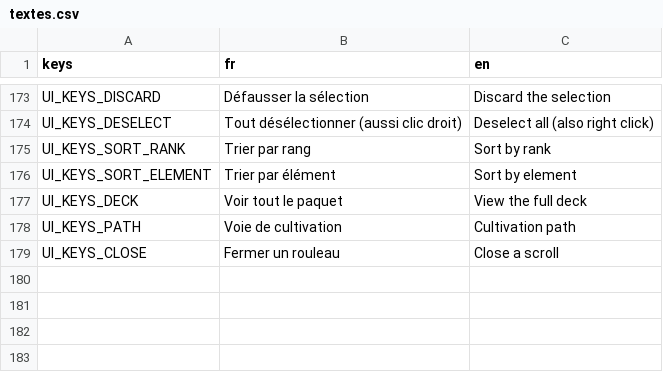
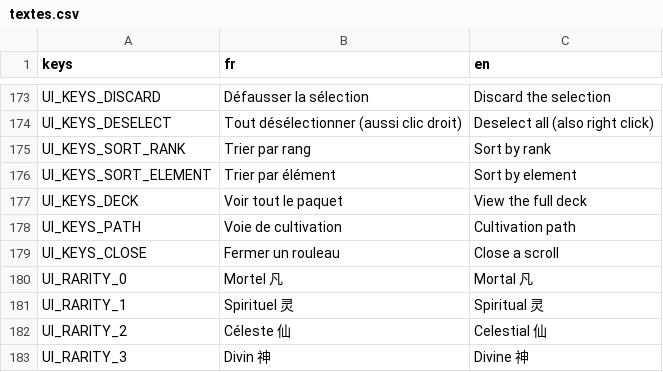
Before and after one commit to BazeOnigiri/deckbuilder-cultivation, a CSV file: localization/textes.csv, drawn as a sheet; only a part is shown, gaps mark what is left out.

```diff
--- a/localization/textes.csv
+++ b/localization/textes.csv
@@ -179 +179,5 @@ UI_KEYS_PATH,Voie de cultivation,Cultivation path
 UI_KEYS_CLOSE,Fermer un rouleau,Close a scroll
+UI_RARITY_0,Mortel 凡,Mortal 凡
+UI_RARITY_1,Spirituel 灵,Spiritual 灵
+UI_RARITY_2,Céleste 仙,Celestial 仙
+UI_RARITY_3,Divin 神,Divine 神
```
Also changed, not shown: 36 other files.
